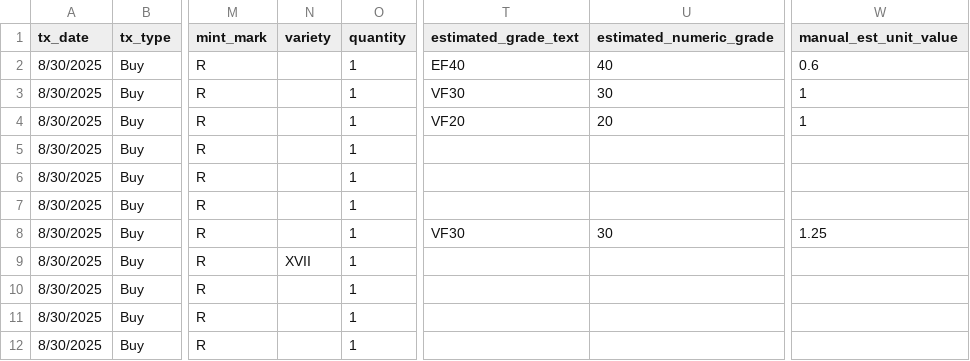
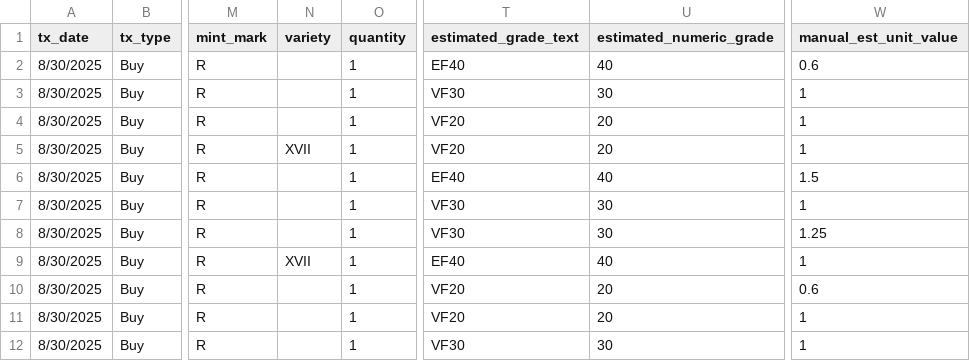
Before and after one commit to HunterProgram22/CoinApp, a CSV file: upload_templates/Coin Transactions Data/coin_transactions_osushow_italy2.csv, drawn as a sheet; only a part is shown, gaps mark what is left out; the diff names each change by its address in the sheet, - before the commit and + after, or states it on an @@ line.

```diff
--- a/upload_templates/Coin Transactions Data/coin_transactions_osushow_italy2.csv
+++ b/upload_templates/Coin Transactions Data/coin_transactions_osushow_italy2.csv
-N5 (variety): (empty)
+N5 (variety): XVII
-T5 (estimated_grade_text): (empty)
+T5 (estimated_grade_text): VF20
-U5 (estimated_numeric_grade): (empty)
+U5 (estimated_numeric_grade): 20
-W5 (manual_est_unit_value): (empty)
+W5 (manual_est_unit_value): 1
-T6 (estimated_grade_text): (empty)
+T6 (estimated_grade_text): EF40
-U6 (estimated_numeric_grade): (empty)
+U6 (estimated_numeric_grade): 40
-W6 (manual_est_unit_value): (empty)
+W6 (manual_est_unit_value): 1.5
-T7 (estimated_grade_text): (empty)
+T7 (estimated_grade_text): VF30
-U7 (estimated_numeric_grade): (empty)
+U7 (estimated_numeric_grade): 30
-W7 (manual_est_unit_value): (empty)
+W7 (manual_est_unit_value): 1
-T9 (estimated_grade_text): (empty)
+T9 (estimated_grade_text): EF40
-U9 (estimated_numeric_grade): (empty)
+U9 (estimated_numeric_grade): 40
-W9 (manual_est_unit_value): (empty)
+W9 (manual_est_unit_value): 1
-T10:T11 (estimated_grade_text): (empty)
+T10:T11 (estimated_grade_text): VF20
-U10:U11 (estimated_numeric_grade): (empty)
+U10:U11 (estimated_numeric_grade): 20
-W10 (manual_est_unit_value): (empty)
+W10 (manual_est_unit_value): 0.6
-W11:W12 (manual_est_unit_value): (empty)
+W11:W12 (manual_est_unit_value): 1
-T12 (estimated_grade_text): (empty)
+T12 (estimated_grade_text): VF30
-U12 (estimated_numeric_grade): (empty)
+U12 (estimated_numeric_grade): 30
```
Also changed, not shown: 1 other file.
